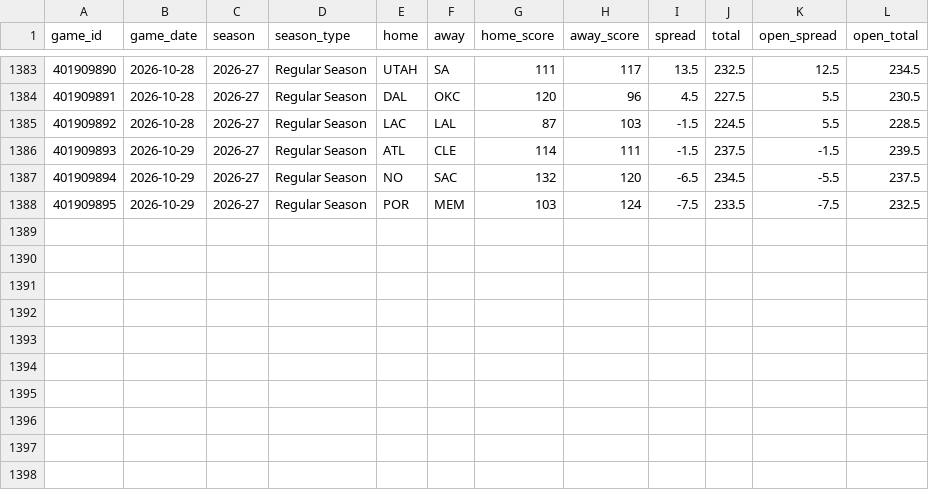
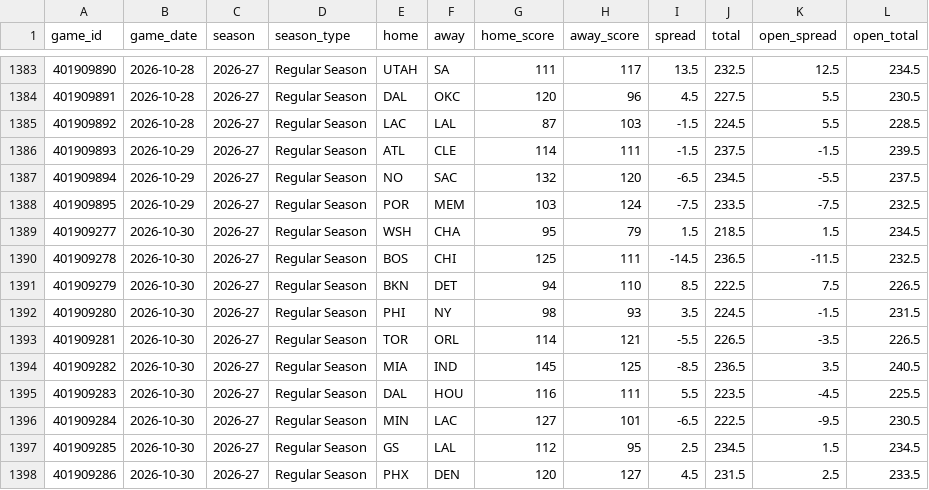
Before and after one commit to Sleepyad/nba-edge, a CSV file: data/games.csv, drawn as a sheet; only a part is shown, gaps mark what is left out; the diff names each change by its address in the sheet, - before the commit and + after, or states it on an @@ line.

```diff
--- a/data/games.csv
+++ b/data/games.csv
+row 1389: 401909277 | 2026-10-30 | 2026-27 | Regular Season | WSH | CHA | 95 | 79 | 1.5 | 218.5 | 1.5 | 234.5
+row 1390: 401909278 | 2026-10-30 | 2026-27 | Regular Season | BOS | CHI | 125 | 111 | -14.5 | 236.5 | -11.5 | 232.5
+row 1391: 401909279 | 2026-10-30 | 2026-27 | Regular Season | BKN | DET | 94 | 110 | 8.5 | 222.5 | 7.5 | 226.5
+row 1392: 401909280 | 2026-10-30 | 2026-27 | Regular Season | PHI | NY | 98 | 93 | 3.5 | 224.5 | -1.5 | 231.5
+row 1393: 401909281 | 2026-10-30 | 2026-27 | Regular Season | TOR | ORL | 114 | 121 | -5.5 | 226.5 | -3.5 | 226.5
+row 1394: 401909282 | 2026-10-30 | 2026-27 | Regular Season | MIA | IND | 145 | 125 | -8.5 | 236.5 | 3.5 | 240.5
+row 1395: 401909283 | 2026-10-30 | 2026-27 | Regular Season | DAL | HOU | 116 | 111 | 5.5 | 223.5 | -4.5 | 225.5
+row 1396: 401909284 | 2026-10-30 | 2026-27 | Regular Season | MIN | LAC | 127 | 101 | -6.5 | 222.5 | -9.5 | 230.5
+row 1397: 401909285 | 2026-10-30 | 2026-27 | Regular Season | GS | LAL | 112 | 95 | 2.5 | 234.5 | 1.5 | 234.5
+row 1398: 401909286 | 2026-10-30 | 2026-27 | Regular Season | PHX | DEN | 120 | 127 | 4.5 | 231.5 | 2.5 | 233.5
```
Also changed, not shown: data/lines.csv, data/paper_bets.csv, 7 other files.
